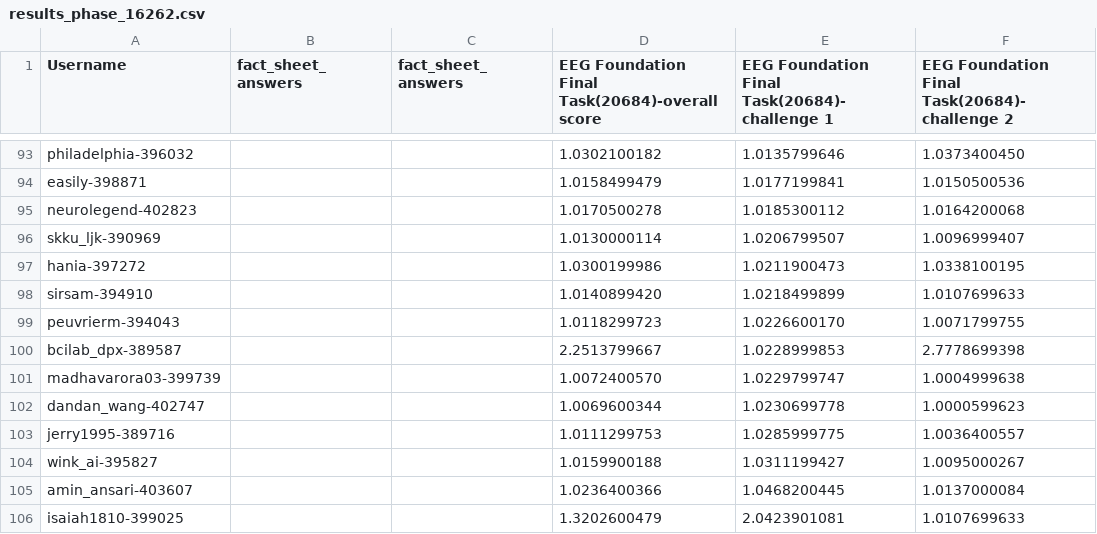
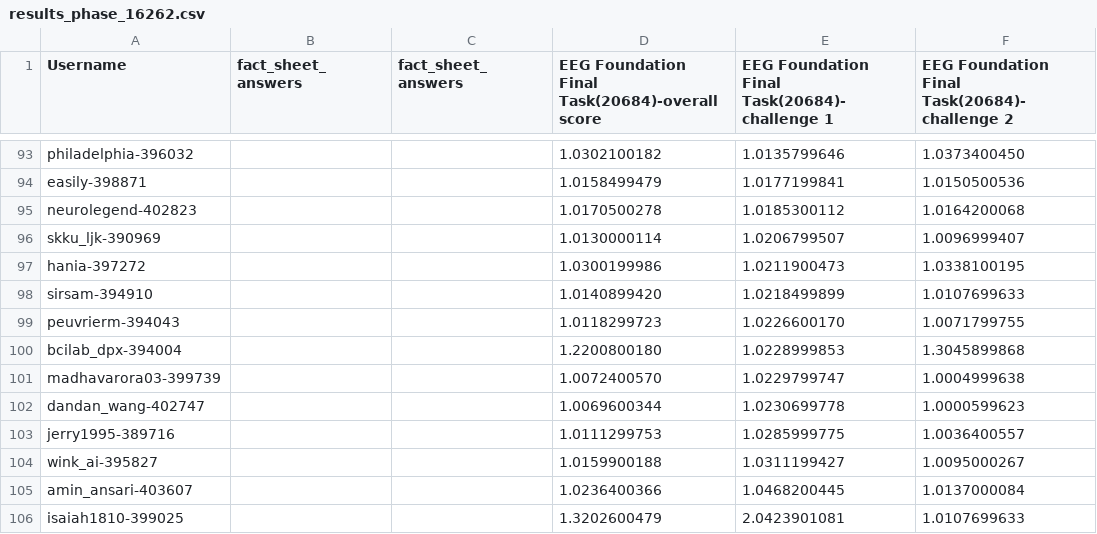
Before and after one commit to eeg2025/eeg2025.github.io, a CSV file: codabench_results/results_phase_16262.csv, drawn as a sheet; only a part is shown, gaps mark what is left out; removed rows and columns are numbered as before the commit, all else as after; the diff names each change by its address in the sheet, - before the commit and + after, or states it on an @@ line.

```diff
--- a/codabench_results/results_phase_16262.csv
+++ b/codabench_results/results_phase_16262.csv
-row 100: bcilab_dpx-389587 |  |  | 2.2513799667 | 1.0228999853 | 2.7778699398
+row 100: bcilab_dpx-394004 |  |  | 1.2200800180 | 1.0228999853 | 1.3045899868
```
Also changed, not shown: 5 other files.
